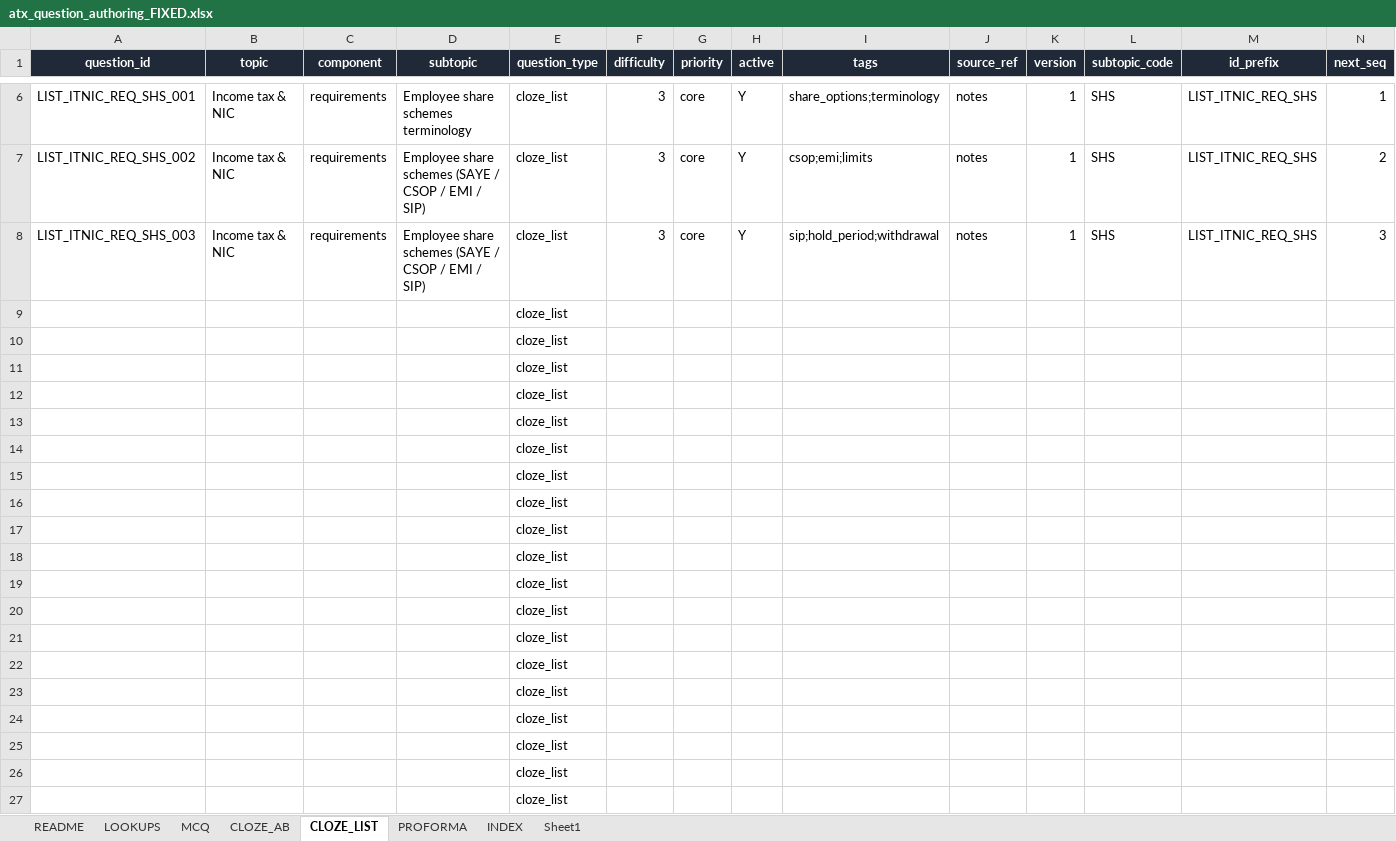
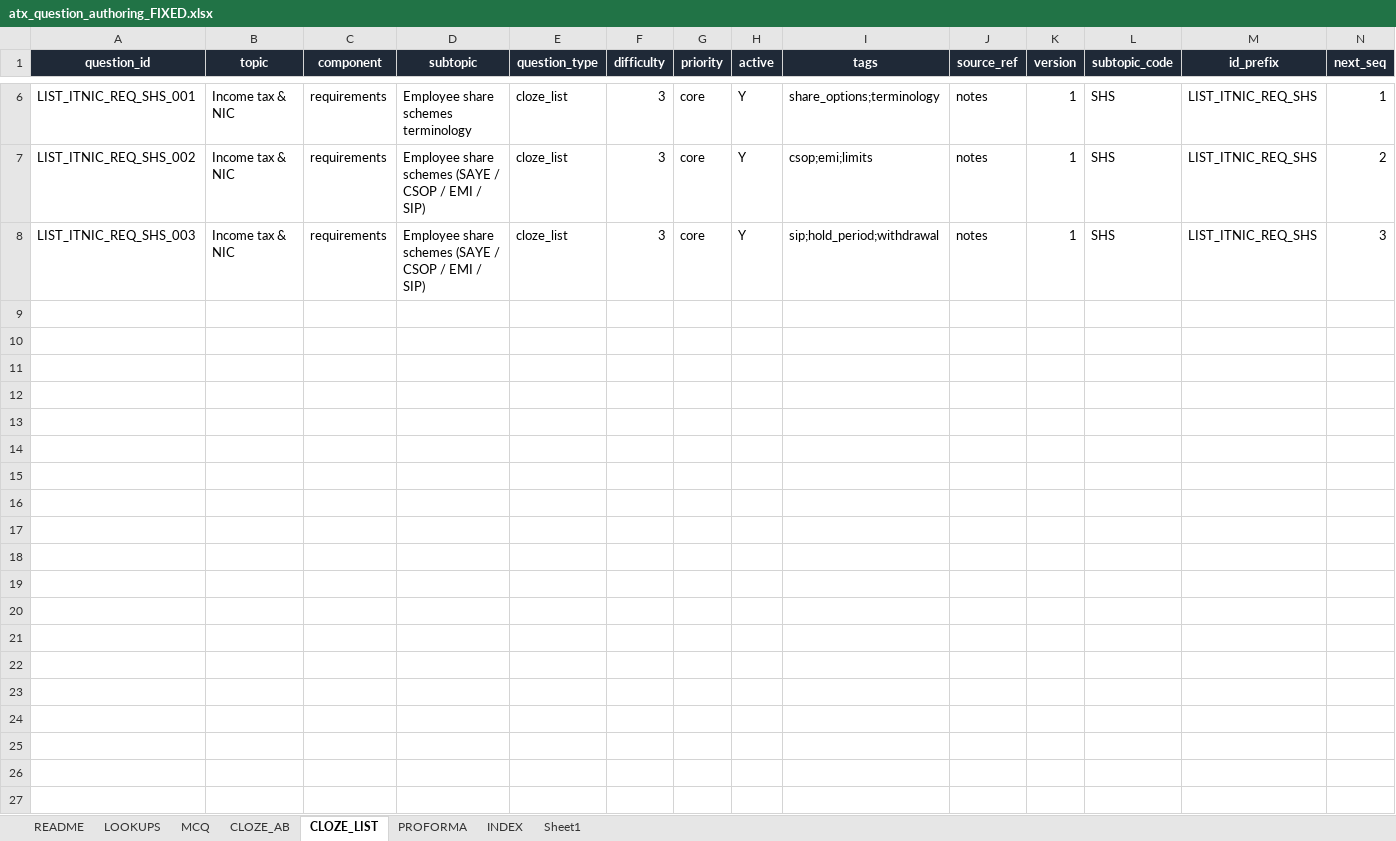
Before and after one commit to Knaderi00/sbr_quiz_app, an Excel workbook: src/tools/atx_question_authoring_FIXED.xlsx, sheet CLOZE_LIST, drawn as a sheet; only a part is shown, gaps mark what is left out; values as stored, in another font and other column widths than the file's, no borders; table styles not drawn; rows hold the shown columns only; the diff covers the shown part only; the diff names each change by its address in the sheet, - before the commit and + after, or states it on an @@ line.

```diff
--- a/src/tools/atx_question_authoring_FIXED.xlsx (sheet CLOZE_LIST)
+++ b/src/tools/atx_question_authoring_FIXED.xlsx (sheet CLOZE_LIST)
-row 9:  |  |  |  | cloze_list
-row 10:  |  |  |  | cloze_list
-row 11:  |  |  |  | cloze_list
-row 12:  |  |  |  | cloze_list
-row 13:  |  |  |  | cloze_list
-row 14:  |  |  |  | cloze_list
-row 15:  |  |  |  | cloze_list
-row 16:  |  |  |  | cloze_list
-row 17:  |  |  |  | cloze_list
-row 18:  |  |  |  | cloze_list
-row 19:  |  |  |  | cloze_list
-row 20:  |  |  |  | cloze_list
-row 21:  |  |  |  | cloze_list
-row 22:  |  |  |  | cloze_list
-row 23:  |  |  |  | cloze_list
-row 24:  |  |  |  | cloze_list
-row 25:  |  |  |  | cloze_list
-row 26:  |  |  |  | cloze_list
-row 27:  |  |  |  | cloze_list
```
Also changed, not shown: 173 removed rows elsewhere in this sheet, sheet INDEX, sheet CLOZE_AB, sheet Sheet1, sheet PROFORMA, sheet MCQ, 3 other files.
